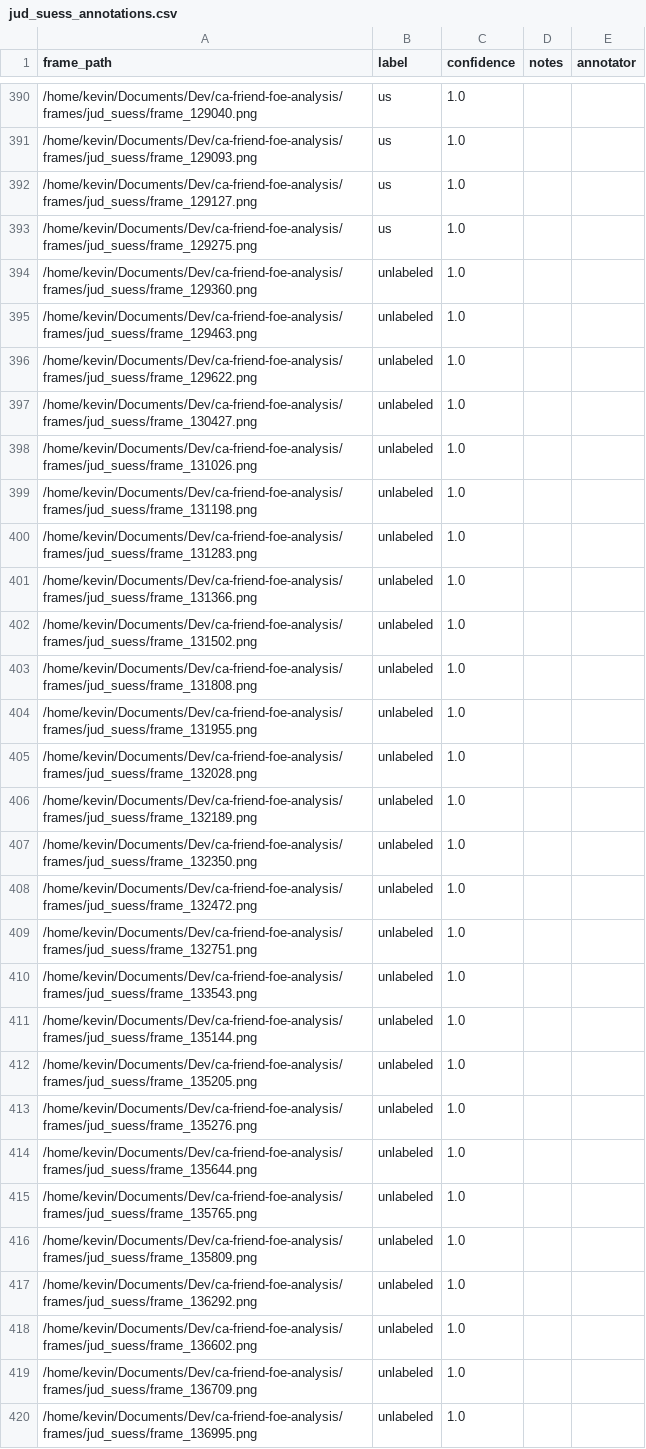
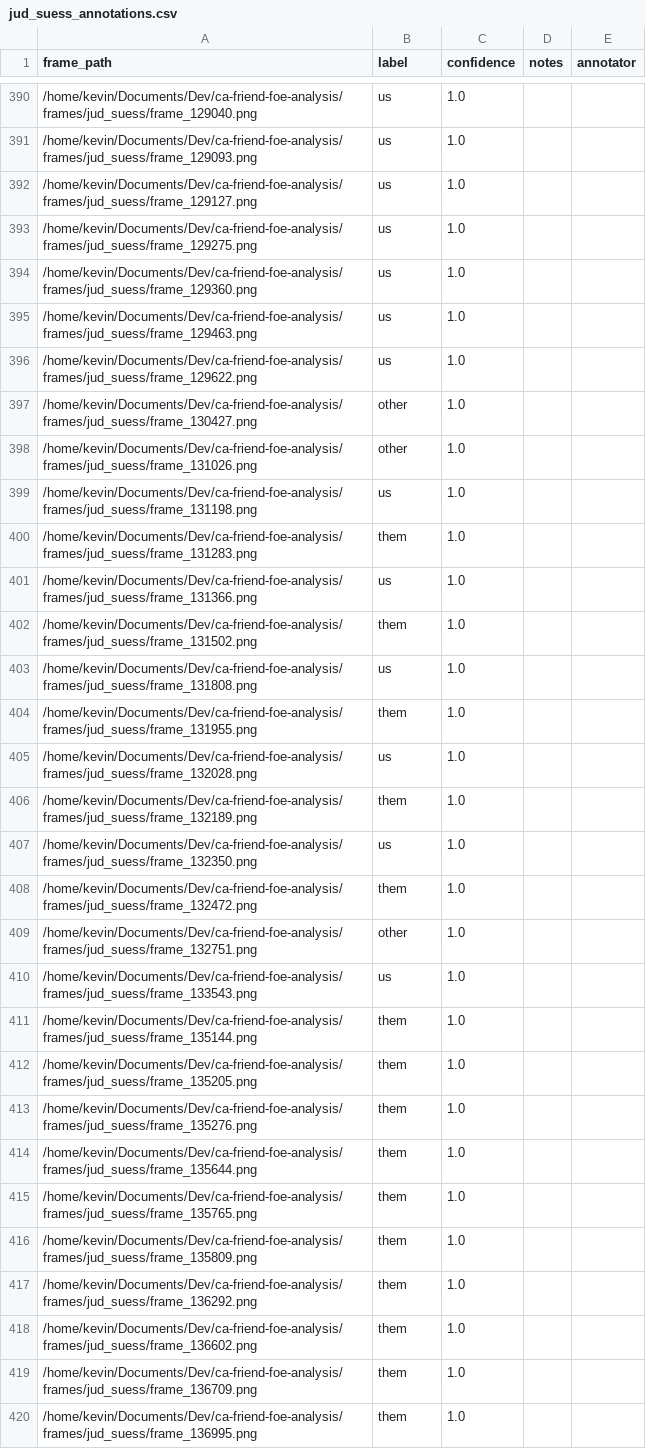
Before and after one commit to thehappyson/ca-friend-foe-analysis, a CSV file: data/annotated/jud_suess_annotations.csv, drawn as a sheet; only a part is shown, gaps mark what is left out; the diff covers the shown part only.

Commit message:
annotate jud suess

```diff
--- a/data/annotated/jud_suess_annotations.csv
+++ b/data/annotated/jud_suess_annotations.csv
@@ -393,28 +393,28 @@ frame_path,label,confidence,notes,annotator
 /home/kevin/Documents/Dev/ca-friend-foe-analysis/frames/jud_suess/frame_129275.png,us,1.0,,
-/home/kevin/Documents/Dev/ca-friend-foe-analysis/frames/jud_suess/frame_129360.png,unlabeled,1.0,,
-/home/kevin/Documents/Dev/ca-friend-foe-analysis/frames/jud_suess/frame_129463.png,unlabeled,1.0,,
-/home/kevin/Documents/Dev/ca-friend-foe-analysis/frames/jud_suess/frame_129622.png,unlabeled,1.0,,
-/home/kevin/Documents/Dev/ca-friend-foe-analysis/frames/jud_suess/frame_130427.png,unlabeled,1.0,,
-/home/kevin/Documents/Dev/ca-friend-foe-analysis/frames/jud_suess/frame_131026.png,unlabeled,1.0,,
-/home/kevin/Documents/Dev/ca-friend-foe-analysis/frames/jud_suess/frame_131198.png,unlabeled,1.0,,
-/home/kevin/Documents/Dev/ca-friend-foe-analysis/frames/jud_suess/frame_131283.png,unlabeled,1.0,,
-/home/kevin/Documents/Dev/ca-friend-foe-analysis/frames/jud_suess/frame_131366.png,unlabeled,1.0,,
-/home/kevin/Documents/Dev/ca-friend-foe-analysis/frames/jud_suess/frame_131502.png,unlabeled,1.0,,
-/home/kevin/Documents/Dev/ca-friend-foe-analysis/frames/jud_suess/frame_131808.png,unlabeled,1.0,,
-/home/kevin/Documents/Dev/ca-friend-foe-analysis/frames/jud_suess/frame_131955.png,unlabeled,1.0,,
-/home/kevin/Documents/Dev/ca-friend-foe-analysis/frames/jud_suess/frame_132028.png,unlabeled,1.0,,
-/home/kevin/Documents/Dev/ca-friend-foe-analysis/frames/jud_suess/frame_132189.png,unlabeled,1.0,,
-/home/kevin/Documents/Dev/ca-friend-foe-analysis/frames/jud_suess/frame_132350.png,unlabeled,1.0,,
-/home/kevin/Documents/Dev/ca-friend-foe-analysis/frames/jud_suess/frame_132472.png,unlabeled,1.0,,
-/home/kevin/Documents/Dev/ca-friend-foe-analysis/frames/jud_suess/frame_132751.png,unlabeled,1.0,,
-/home/kevin/Documents/Dev/ca-friend-foe-analysis/frames/jud_suess/frame_133543.png,unlabeled,1.0,,
-/home/kevin/Documents/Dev/ca-friend-foe-analysis/frames/jud_suess/frame_135144.png,unlabeled,1.0,,
-/home/kevin/Documents/Dev/ca-friend-foe-analysis/frames/jud_suess/frame_135205.png,unlabeled,1.0,,
-/home/kevin/Documents/Dev/ca-friend-foe-analysis/frames/jud_suess/frame_135276.png,unlabeled,1.0,,
-/home/kevin/Documents/Dev/ca-friend-foe-analysis/frames/jud_suess/frame_135644.png,unlabeled,1.0,,
-/home/kevin/Documents/Dev/ca-friend-foe-analysis/frames/jud_suess/frame_135765.png,unlabeled,1.0,,
-/home/kevin/Documents/Dev/ca-friend-foe-analysis/frames/jud_suess/frame_135809.png,unlabeled,1.0,,
-/home/kevin/Documents/Dev/ca-friend-foe-analysis/frames/jud_suess/frame_136292.png,unlabeled,1.0,,
-/home/kevin/Documents/Dev/ca-friend-foe-analysis/frames/jud_suess/frame_136602.png,unlabeled,1.0,,
-/home/kevin/Documents/Dev/ca-friend-foe-analysis/frames/jud_suess/frame_136709.png,unlabeled,1.0,,
-/home/kevin/Documents/Dev/ca-friend-foe-analysis/frames/jud_suess/frame_136995.png,unlabeled,1.0,,
+/home/kevin/Documents/Dev/ca-friend-foe-analysis/frames/jud_suess/frame_129360.png,us,1.0,,
+/home/kevin/Documents/Dev/ca-friend-foe-analysis/frames/jud_suess/frame_129463.png,us,1.0,,
+/home/kevin/Documents/Dev/ca-friend-foe-analysis/frames/jud_suess/frame_129622.png,us,1.0,,
+/home/kevin/Documents/Dev/ca-friend-foe-analysis/frames/jud_suess/frame_130427.png,other,1.0,,
+/home/kevin/Documents/Dev/ca-friend-foe-analysis/frames/jud_suess/frame_131026.png,other,1.0,,
+/home/kevin/Documents/Dev/ca-friend-foe-analysis/frames/jud_suess/frame_131198.png,us,1.0,,
+/home/kevin/Documents/Dev/ca-friend-foe-analysis/frames/jud_suess/frame_131283.png,them,1.0,,
+/home/kevin/Documents/Dev/ca-friend-foe-analysis/frames/jud_suess/frame_131366.png,us,1.0,,
+/home/kevin/Documents/Dev/ca-friend-foe-analysis/frames/jud_suess/frame_131502.png,them,1.0,,
+/home/kevin/Documents/Dev/ca-friend-foe-analysis/frames/jud_suess/frame_131808.png,us,1.0,,
+/home/kevin/Documents/Dev/ca-friend-foe-analysis/frames/jud_suess/frame_131955.png,them,1.0,,
+/home/kevin/Documents/Dev/ca-friend-foe-analysis/frames/jud_suess/frame_132028.png,us,1.0,,
+/home/kevin/Documents/Dev/ca-friend-foe-analysis/frames/jud_suess/frame_132189.png,them,1.0,,
+/home/kevin/Documents/Dev/ca-friend-foe-analysis/frames/jud_suess/frame_132350.png,us,1.0,,
+/home/kevin/Documents/Dev/ca-friend-foe-analysis/frames/jud_suess/frame_132472.png,them,1.0,,
+/home/kevin/Documents/Dev/ca-friend-foe-analysis/frames/jud_suess/frame_132751.png,other,1.0,,
+/home/kevin/Documents/Dev/ca-friend-foe-analysis/frames/jud_suess/frame_133543.png,us,1.0,,
+/home/kevin/Documents/Dev/ca-friend-foe-analysis/frames/jud_suess/frame_135144.png,them,1.0,,
+/home/kevin/Documents/Dev/ca-friend-foe-analysis/frames/jud_suess/frame_135205.png,them,1.0,,
+/home/kevin/Documents/Dev/ca-friend-foe-analysis/frames/jud_suess/frame_135276.png,them,1.0,,
+/home/kevin/Documents/Dev/ca-friend-foe-analysis/frames/jud_suess/frame_135644.png,them,1.0,,
+/home/kevin/Documents/Dev/ca-friend-foe-analysis/frames/jud_suess/frame_135765.png,them,1.0,,
+/home/kevin/Documents/Dev/ca-friend-foe-analysis/frames/jud_suess/frame_135809.png,them,1.0,,
+/home/kevin/Documents/Dev/ca-friend-foe-analysis/frames/jud_suess/frame_136292.png,them,1.0,,
+/home/kevin/Documents/Dev/ca-friend-foe-analysis/frames/jud_suess/frame_136602.png,them,1.0,,
+/home/kevin/Documents/Dev/ca-friend-foe-analysis/frames/jud_suess/frame_136709.png,them,1.0,,
+/home/kevin/Documents/Dev/ca-friend-foe-analysis/frames/jud_suess/frame_136995.png,them,1.0,,
```
Also changed, not shown: 115 edited cells elsewhere in this file.
